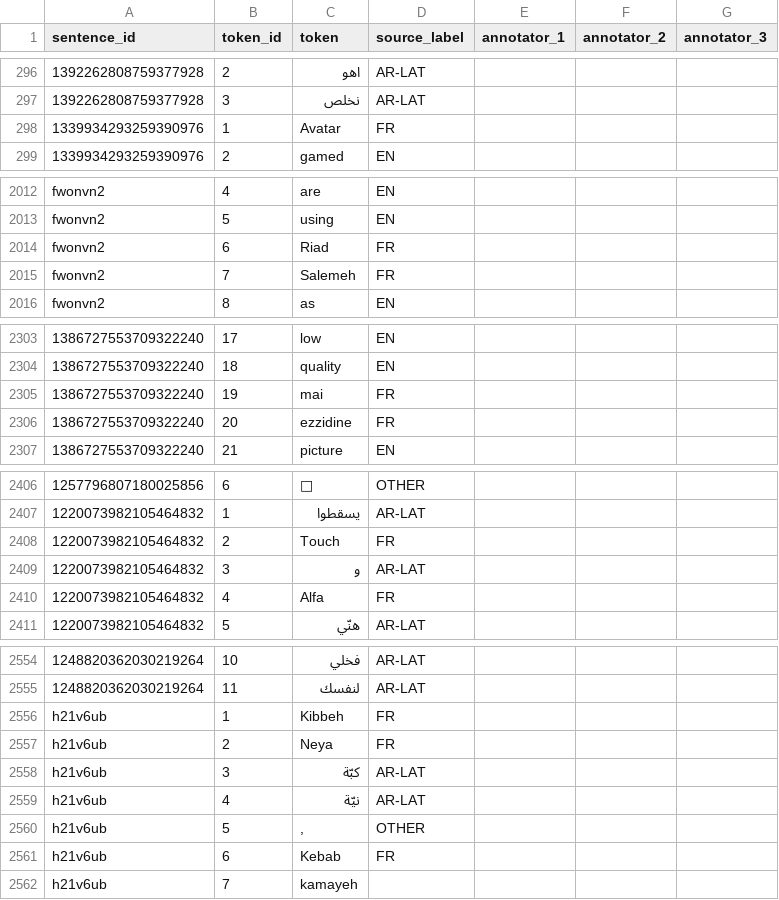
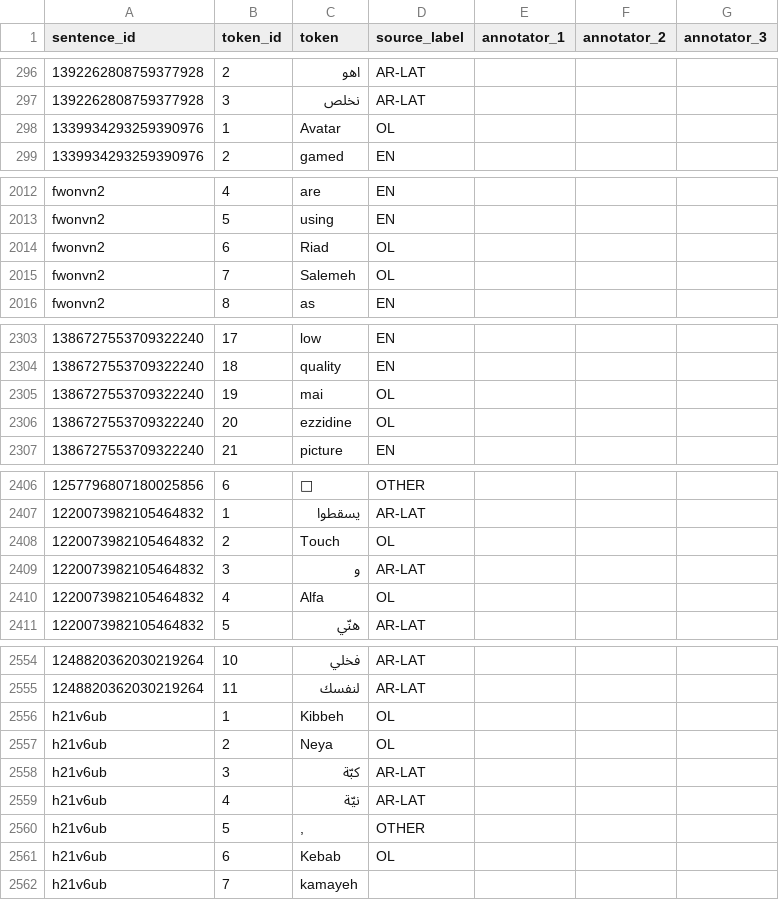
Before and after one commit to abojoudah/cs496-codeswitching, a CSV file: annotation/annotation_sample.csv, drawn as a sheet; only a part is shown, gaps mark what is left out; the diff covers the shown part only; the diff names each change by its address in the sheet, - before the commit and + after, or states it on an @@ line.

Commit message:
Update label set: add OL (Other Language) for French and non-AR/EN tokens

```diff
--- a/annotation/annotation_sample.csv
+++ b/annotation/annotation_sample.csv
-D298 (source_label): FR
+D298 (source_label): OL
-D2014:D2015 (source_label): FR
+D2014:D2015 (source_label): OL
-D2305:D2306 (source_label): FR
+D2305:D2306 (source_label): OL
-D2408 (source_label): FR
+D2408 (source_label): OL
-D2410 (source_label): FR
+D2410 (source_label): OL
-D2556:D2557 (source_label): FR
+D2556:D2557 (source_label): OL
-D2561 (source_label): FR
+D2561 (source_label): OL
```
Also changed, not shown: 12 edited cells elsewhere in this file, 3 other files.
